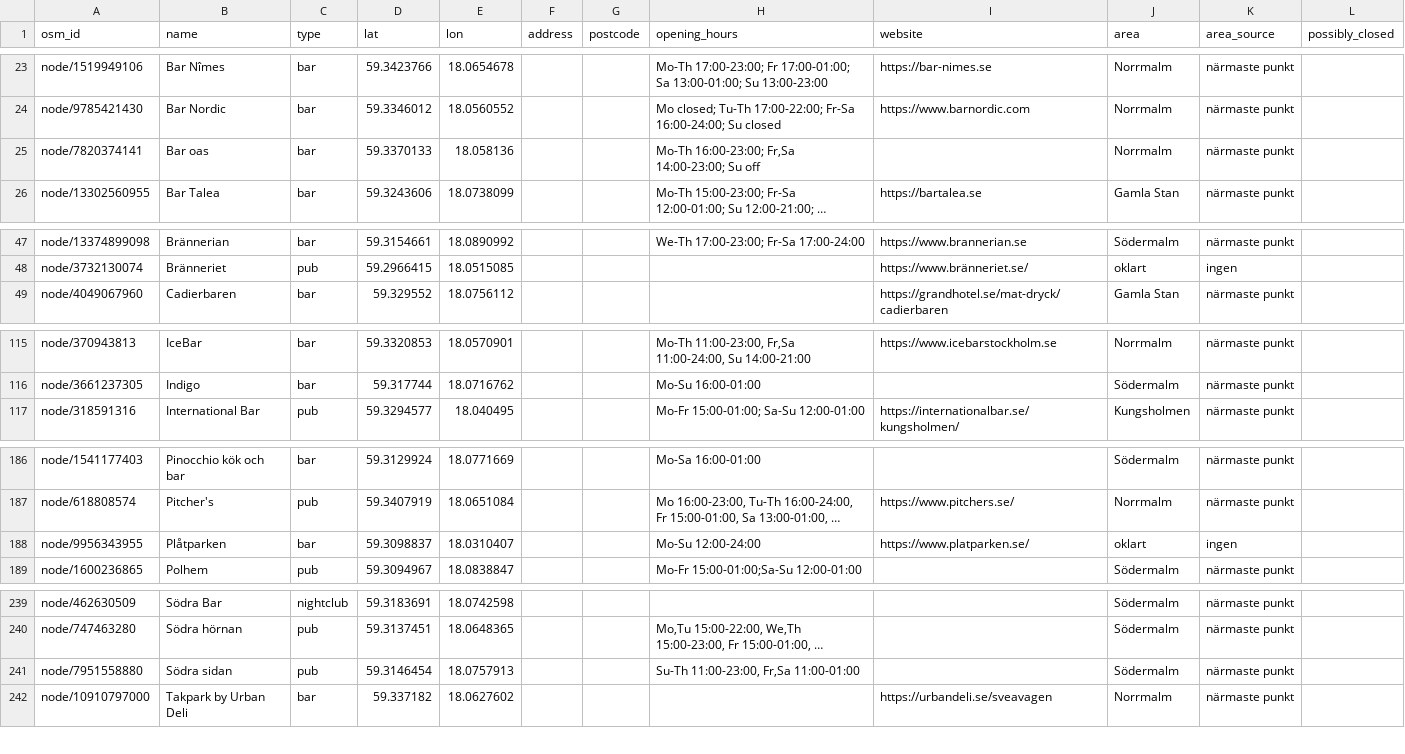
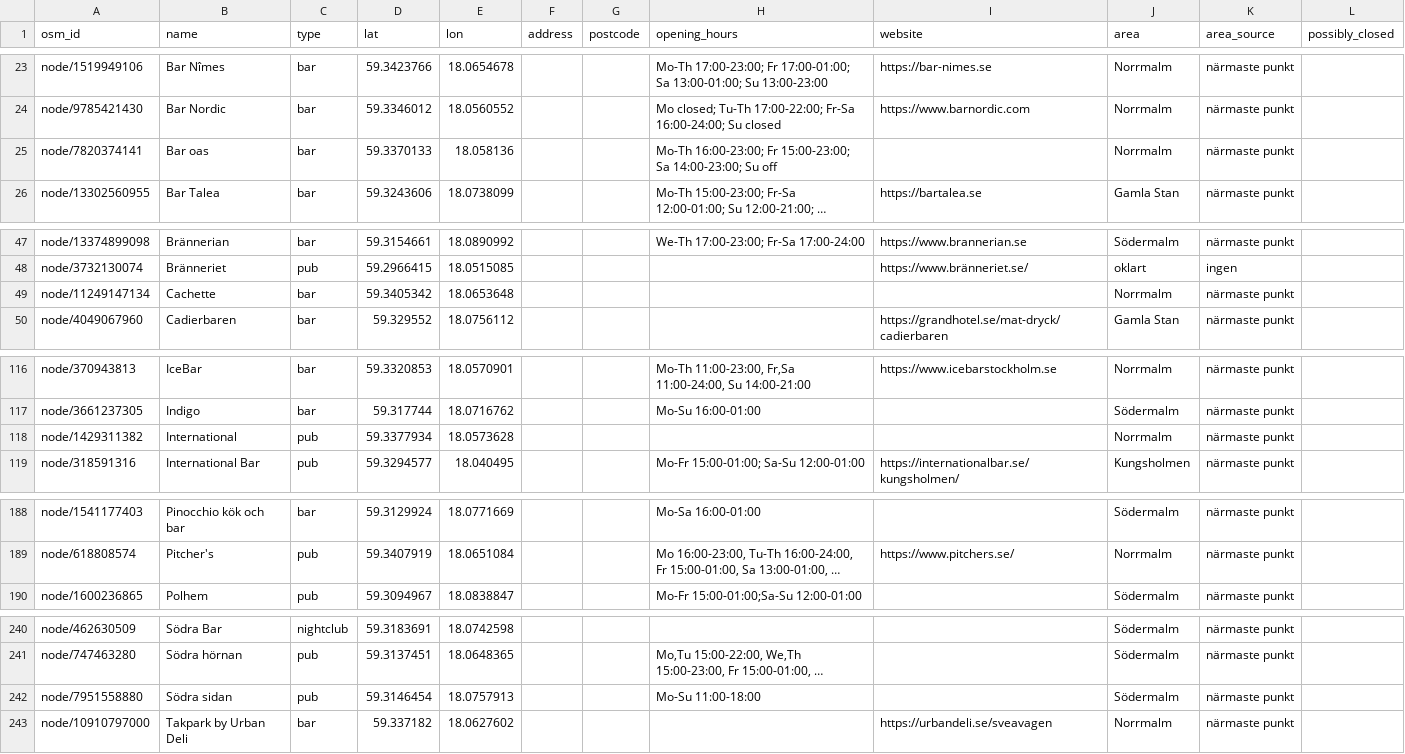
Before and after one commit to faisuseng3-dotcom/Anchor, a CSV file: data/venues_candidates.csv, drawn as a sheet; only a part is shown, gaps mark what is left out; long unchanged cells end in …; removed rows and columns are numbered as before the commit, all else as after; the diff names each change by its address in the sheet, - before the commit and + after, or states it on an @@ line.

```diff
--- a/data/venues_candidates.csv
+++ b/data/venues_candidates.csv
-H25 (opening_hours): Mo-Th 16:00-23:00; Fr,Sa 14:00-23:00; Su…
+H25 (opening_hours): Mo-Th 16:00-23:00; Fr 15:00-23:00; Sa 14:00-23:00; Su…
+row 49: node/11249147134 | Cachette | bar | 59.3405342 | 18.0653648 |  |  |  |  | Norrmalm | närmaste punkt
+row 118: node/1429311382 | International | pub | 59.3377934 | 18.0573628 |  |  |  |  | Norrmalm | närmaste punkt
-row 188: node/9956343955 | Plåtparken | bar | 59.3098837 | 18.0310407 |  |  | Mo-Su 12:00-24:00 | https://www.platparken.se/ | oklart | ingen
-H242 (opening_hours): Su-Th 11:00-23:00, Fr,Sa 11:00-01:00
+H242 (opening_hours): Mo-Su 11:00-18:00
```
Also changed, not shown: 11 other files.
